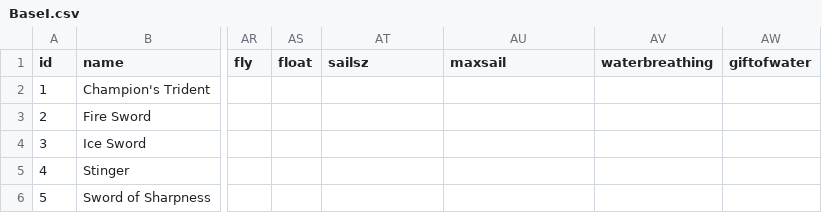
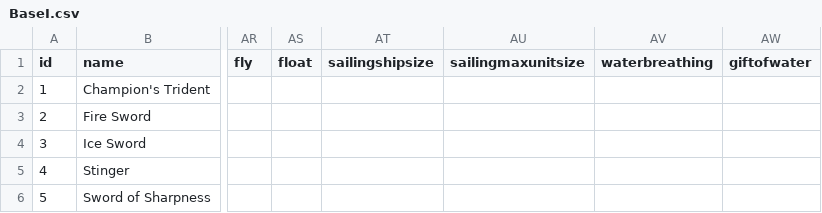
Before and after one commit to larzm42/dom4inspector, a CSV file: gamedata/BaseI.csv, drawn as a sheet; only a part is shown, gaps mark what is left out; the diff names each change by its address in the sheet, - before the commit and + after, or states it on an @@ line.

```diff
--- a/gamedata/BaseI.csv
+++ b/gamedata/BaseI.csv
-AT1: sailsz
+AT1: sailingshipsize
-AU1: maxsail
+AU1: sailingmaxunitsize
```
Also changed, not shown: 4 other files.
